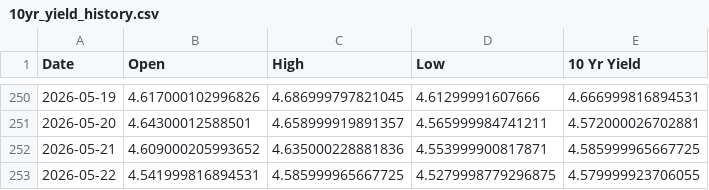
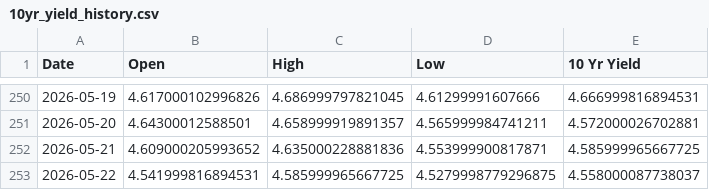
Before and after one commit to housetyler/yahoofinance_USTreasuryYeilds, a CSV file: 10yr_yield_history.csv, drawn as a sheet; only a part is shown, gaps mark what is left out.

```diff
--- a/10yr_yield_history.csv
+++ b/10yr_yield_history.csv
@@ -252,2 +252,2 @@ Date,Open,High,Low,10 Yr Yield
 2026-05-21,4.609000205993652,4.635000228881836,4.553999900817871,4.585999965667725
-2026-05-22,4.541999816894531,4.585999965667725,4.5279998779296875,4.579999923706055
+2026-05-22,4.541999816894531,4.585999965667725,4.5279998779296875,4.558000087738037
```
